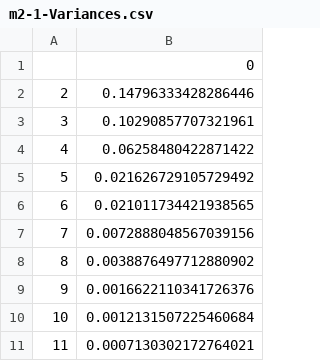
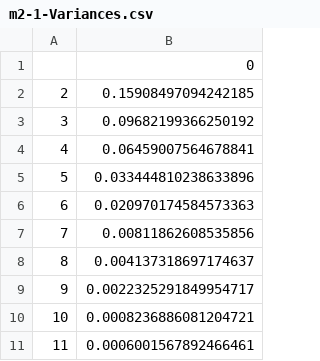
Before and after one commit to NNCT2904/VQA-Notes-v2, a CSV file: Logs-Cancer-v4/m2/m2-1-Variances.csv, drawn as a sheet.

```diff
--- a/Logs-Cancer-v4/m2/m2-1-Variances.csv
+++ b/Logs-Cancer-v4/m2/m2-1-Variances.csv
@@ -1,11 +1,11 @@
 ,0
-2,0.14796333428286446
-3,0.10290857707321961
-4,0.06258480422871422
-5,0.021626729105729492
-6,0.021011734421938565
-7,0.0072888048567039156
-8,0.0038876497712880902
-9,0.0016622110341726376
-10,0.0012131507225460684
-11,0.0007130302172764021
+2,0.15908497094242185
+3,0.09682199366250192
+4,0.06459007564678841
+5,0.033444810238633896
+6,0.020970174584573363
+7,0.00811862608535856
+8,0.004137318697174637
+9,0.0022325291849954717
+10,0.0008236886081204721
+11,0.0006001567892466461
```
Also changed, not shown: Logs-Cancer-v4/m2/m2-0-Variances.csv, Logs-Cancer-v4/m2/m2-2-Variances.csv, 6 other files.
